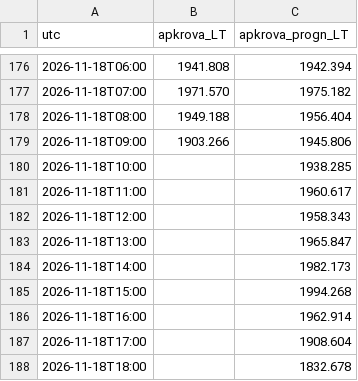
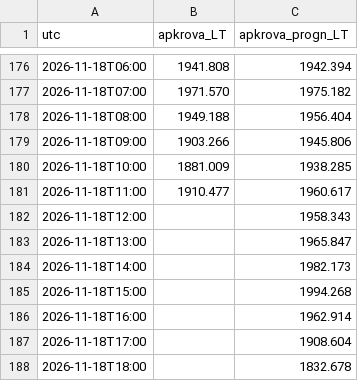
Before and after one commit to JonasVaisnys/Morning-report, a CSV file: data/istorija/papildymai/apkrova.csv, drawn as a sheet; only a part is shown, gaps mark what is left out.

```diff
--- a/data/istorija/papildymai/apkrova.csv
+++ b/data/istorija/papildymai/apkrova.csv
@@ -179,4 +179,4 @@ utc,apkrova_LT,apkrova_progn_LT
 2026-11-18T09:00,1903.266,1945.806
-2026-11-18T10:00,,1938.285
-2026-11-18T11:00,,1960.617
+2026-11-18T10:00,1881.009,1938.285
+2026-11-18T11:00,1910.477,1960.617
 2026-11-18T12:00,,1958.343
```
Also changed, not shown: data/istorija/papildymai/gamyba.csv, 13 other files.
